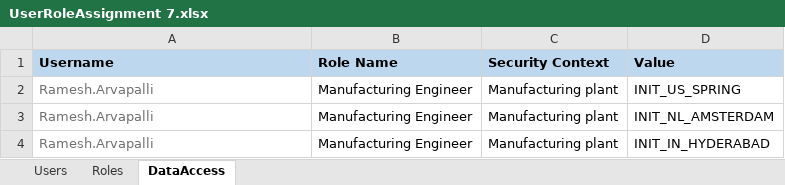
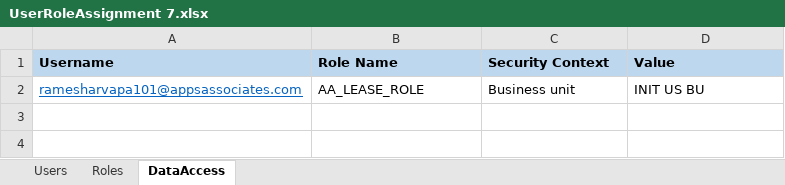
Before and after one commit to ramesharavapally/Roles-DataAccess, an Excel workbook: data/roles/UserRoleAssignment 7.xlsx, sheet DataAccess, drawn as a sheet; values as stored, in another font and other column widths than the file's, no borders; charts and pictures not drawn; removed rows and columns are numbered as before the commit, all else as after; the diff names each change by its address in the sheet, - before the commit and + after, or states it on an @@ line.

```diff
--- a/data/roles/UserRoleAssignment 7.xlsx (sheet DataAccess)
+++ b/data/roles/UserRoleAssignment 7.xlsx (sheet DataAccess)
-row 2: Ramesh.Arvapalli | Manufacturing Engineer | Manufacturing plant | INIT_US_SPRING
-row 3: Ramesh.Arvapalli | Manufacturing Engineer | Manufacturing plant | INIT_NL_AMSTERDAM
-row 4: Ramesh.Arvapalli | Manufacturing Engineer | Manufacturing plant | INIT_IN_HYDERABAD
+row 2: ramesharvapa101@appsassociates.com | AA_LEASE_ROLE | Business unit | INIT US BU
```
Also changed, not shown: sheet Roles, sheet Users, 8 other files.
